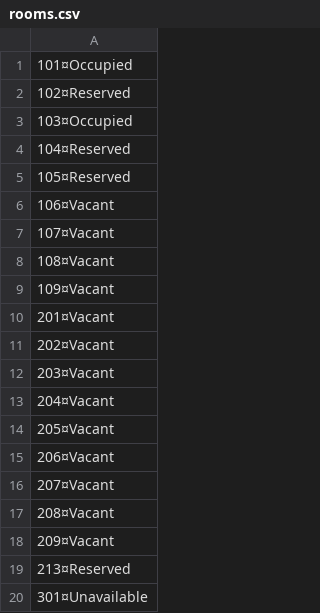
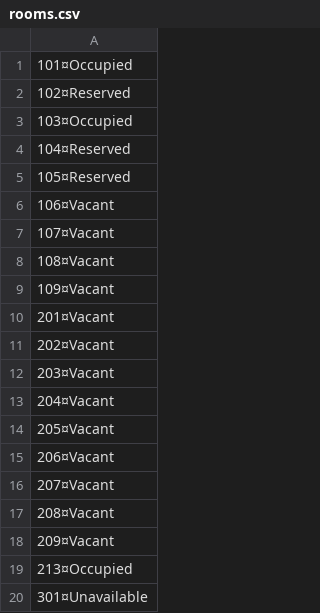
Before and after one commit to hkmp1303/Hotel_State_Manager, a CSV file: files/rooms.csv, drawn as a sheet.

```diff
--- a/files/rooms.csv
+++ b/files/rooms.csv
@@ -18,3 +18,3 @@
 209¤Vacant
-213¤Reserved
+213¤Occupied
 301¤Unavailable
```
Also changed, not shown: files/bookings.csv, 2 other files.
